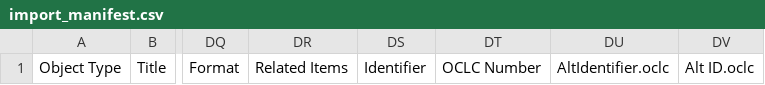
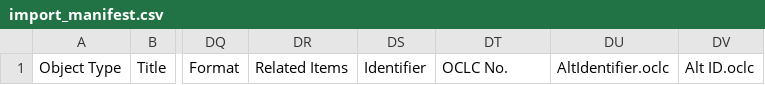
Before and after one commit to UCLALibrary/californica, a CSV file: app/assets/csv/import_manifest.csv, drawn as a sheet; only a part is shown, gaps mark what is left out; the diff names each change by its address in the sheet, - before the commit and + after, or states it on an @@ line.

Commit message:
feat: fix OCLC No.

```diff
--- a/app/assets/csv/import_manifest.csv
+++ b/app/assets/csv/import_manifest.csv
-DT1: OCLC Number
+DT1: OCLC No.
```
Also changed, not shown: 9 other files.
